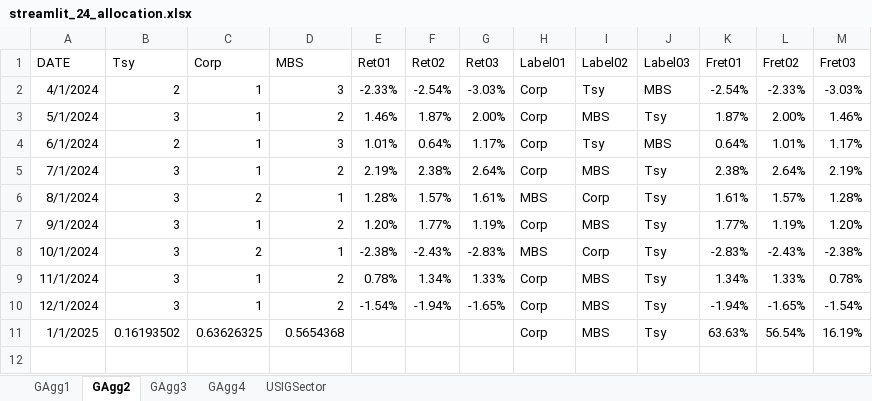
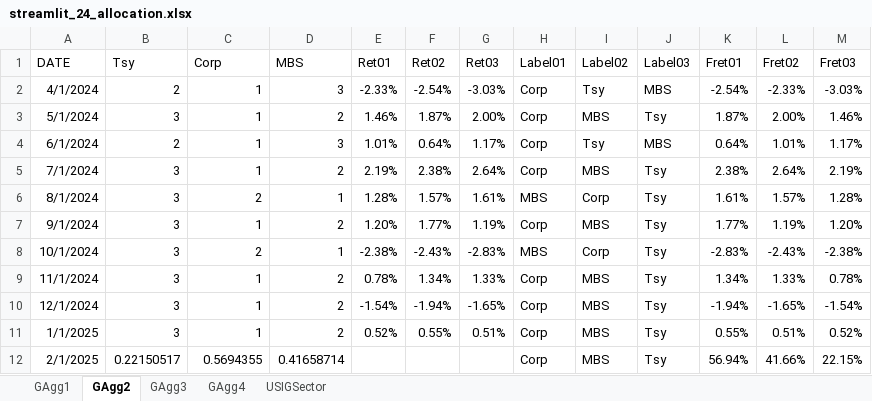
Before and after one commit to wogus337/quantamental, an Excel workbook: data/streamlit_24_allocation.xlsx, sheet GAgg2, drawn as a sheet; values as stored, in another font and other column widths than the file's, no borders; the diff names each change by its address in the sheet, - before the commit and + after, or states it on an @@ line.

```diff
--- a/data/streamlit_24_allocation.xlsx (sheet GAgg2)
+++ b/data/streamlit_24_allocation.xlsx (sheet GAgg2)
-B11 (Tsy): 0.16193502
+B11 (Tsy): 3
-C11 (Corp): 0.63626325
+C11 (Corp): 1
-D11 (MBS): 0.5654368
+D11 (MBS): 2
-E11 (Ret01): (empty)
+E11 (Ret01): 0.52%
-F11 (Ret02): (empty)
+F11 (Ret02): 0.55%
-G11 (Ret03): (empty)
+G11 (Ret03): 0.51%
-K11 (Fret01): 63.63%
+K11 (Fret01): 0.55%
-L11 (Fret02): 56.54%
+L11 (Fret02): 0.51%
-M11 (Fret03): 16.19%
+M11 (Fret03): 0.52%
+row 12: 2/1/2025 | 0.22150517 | 0.5694355 | 0.41658714 |  |  |  | Corp | MBS | Tsy | 56.94% | 41.66% | 22.15%
```
Also changed, not shown: sheet GAgg4, sheet USIGSector, sheet GAgg1, sheet GAgg3, formulas that keep their value, data/streamlit_24_cycle.xlsx, data/streamlit_24_signal.xlsx, 7 other files.
